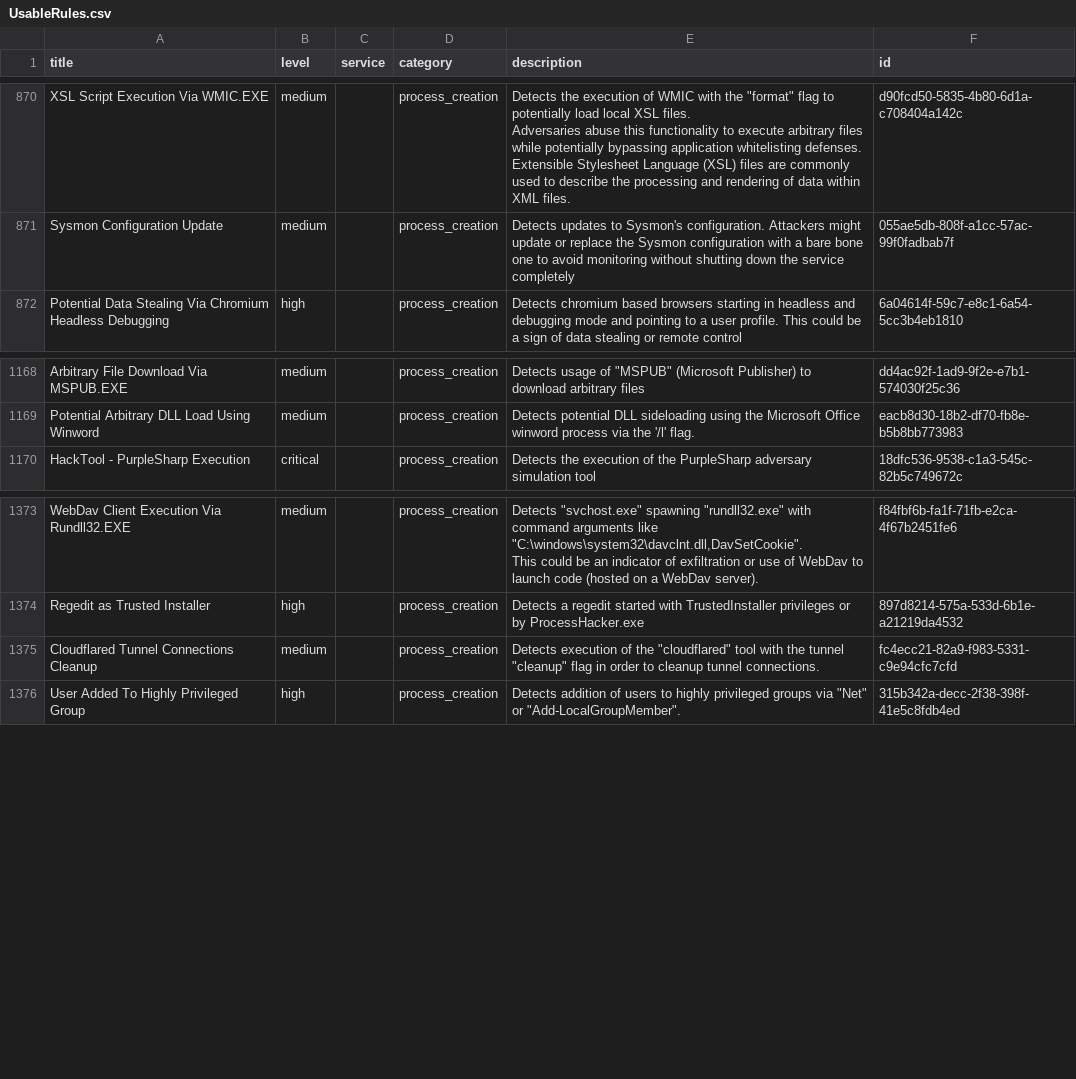
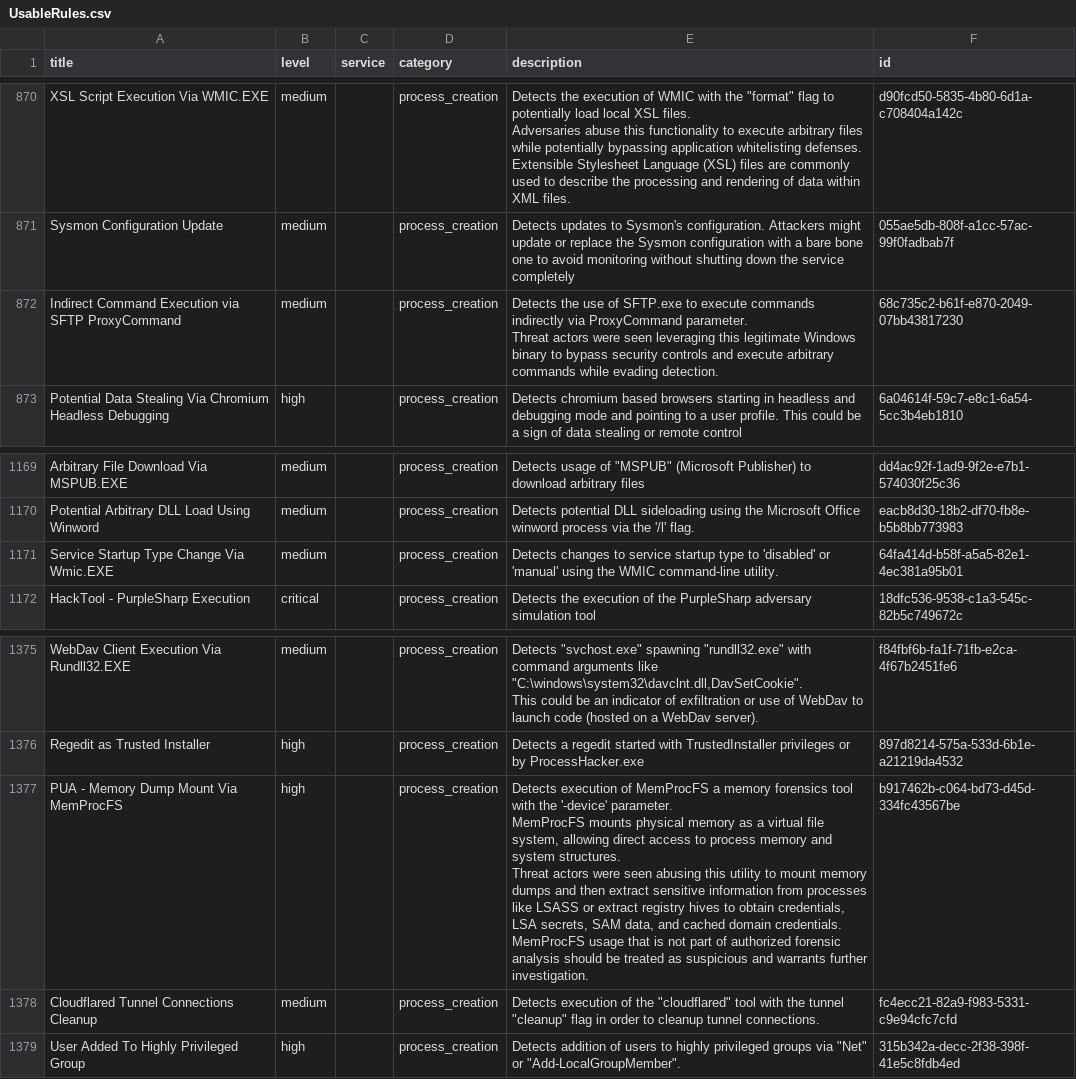
Before and after one commit to Yamato-Security/EventLog-Baseline-Guide, a CSV file: data/Microsoft_Client/UsableRules.csv, drawn as a sheet; only a part is shown, gaps mark what is left out; ↵ is a line break in a cell; the diff names each change by its address in the sheet, - before the commit and + after, or states it on an @@ line.

```diff
--- a/data/Microsoft_Client/UsableRules.csv
+++ b/data/Microsoft_Client/UsableRules.csv
+row 872: Indirect Command Execution via SFTP ProxyCommand | medium |  | process_creation | Detects the use of SFTP.exe to execute commands indirectly via ProxyCommand parameter. ↵ Threat actors were seen leveraging this legitimate Windows binary to bypass security controls and execute arbitrary commands while evading detection. | 68c735c2-b61f-e870-2049-07bb43817230
+row 1171: Service Startup Type Change Via Wmic.EXE | medium |  | process_creation | Detects changes to service startup type to 'disabled' or 'manual' using the WMIC command-line utility. | 64fa414d-b58f-a5a5-82e1-4ec381a95b01
+row 1377: PUA - Memory Dump Mount Via MemProcFS | high |  | process_creation | Detects execution of MemProcFS a memory forensics tool with the '-device' parameter. ↵ MemProcFS mounts physical memory as a virtual file system, allowing direct access to process memory and system structures. ↵ Threat actors were seen abusing this utility to mount memory dumps and then extract sensitive information from processes like LSASS or extract registry hives to obtain credentials, LSA secrets, SAM data, and cached domain credentials. ↵ MemProcFS usage that is not part of authorized forensic analysis should be treated as suspicious and warrants further investigation. | b917462b-c064-bd73-d45d-334fc43567be
```
Also changed, not shown: data/Microsoft_Client/WELA-Audit-Result.csv.
